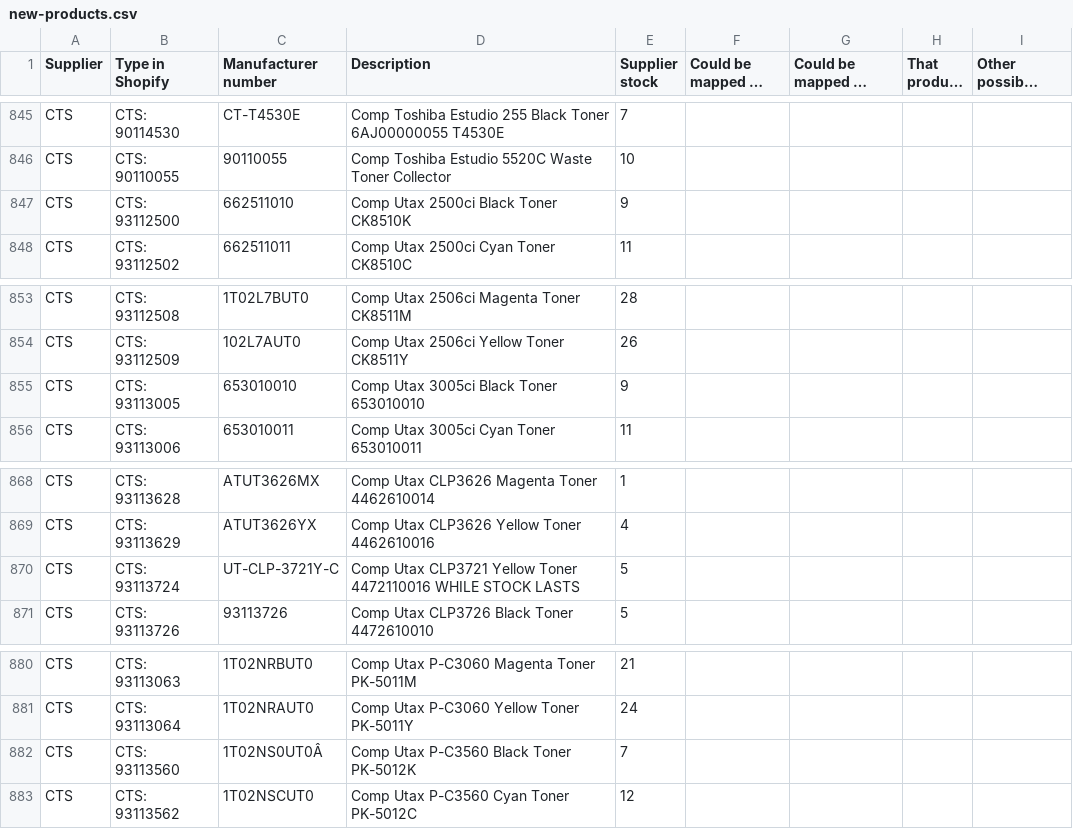
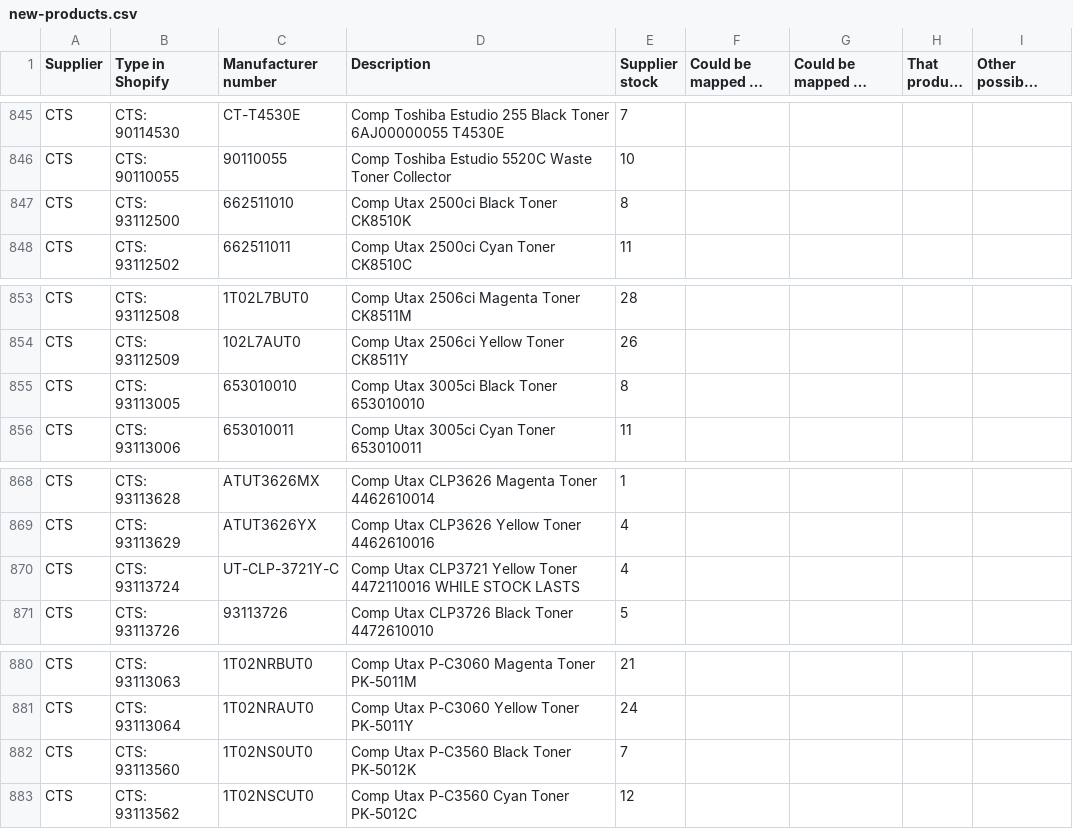
Before and after one commit to Gruffalos-Shadow-Hunt-140424/report-88ad8a3a92, a CSV file: new-products.csv, drawn as a sheet; only a part is shown, gaps mark what is left out; long unchanged cells end in …; the diff covers the shown part only.

```diff
--- a/new-products.csv
+++ b/new-products.csv
@@ -846,3 +846,3 @@ CTS,CTS: 90114530,CT-T4530E,Comp Toshiba Estudio 255 Black Toner 6AJ00000055 T45
 CTS,CTS: 90110055,90110055,Comp Toshiba Estudio 5520C Waste Toner Collector,10,,,,
-CTS,CTS: 93112500,662511010,Comp Utax 2500ci Black Toner CK8510K,9,,,,
+CTS,CTS: 93112500,662511010,Comp Utax 2500ci Black Toner CK8510K,8,,,,
 CTS,CTS: 93112502,662511011,Comp Utax 2500ci Cyan Toner CK8510C,11,,,,
@@ -854,3 +854,3 @@ CTS,CTS: 93112508,1T02L7BUT0,Comp Utax 2506ci Magenta Toner CK8511M,28,,,,
 CTS,CTS: 93112509,102L7AUT0,Comp Utax 2506ci Yellow Toner CK8511Y,26,,,,
-CTS,CTS: 93113005,653010010,Comp Utax 3005ci Black Toner 653010010,9,,,,
+CTS,CTS: 93113005,653010010,Comp Utax 3005ci Black Toner 653010010,8,,,,
 CTS,CTS: 93113006,653010011,Comp Utax 3005ci Cyan Toner 653010011,11,,,,
@@ -869,3 +869,3 @@ CTS,CTS: 93113628,ATUT3626MX,Comp Utax CLP3626 Magenta Toner 4462610014,1,,,,
 CTS,CTS: 93113629,ATUT3626YX,Comp Utax CLP3626 Yellow Toner 4462610016,4,,,,
-CTS,CTS: 93113724,UT-CLP-3721Y-C,Comp Utax CLP3721 Yellow Toner 4472110016 WHILE STOCK LASTS,5,,,,
+CTS,CTS: 93113724,UT-CLP-3721Y-C,Comp Utax CLP3721 Yellow Toner 4472110016 WHILE STOCK LASTS,4,,,,
 CTS,CTS: 93113726,93113726,Comp Utax CLP3726 Black Toner 4472610010,5,,,,
@@ -881,3 +881,3 @@ CTS,CTS: 93113063,1T02NRBUT0,Comp Utax P-C3060 Magenta Toner PK-5011M,21,,,,
 CTS,CTS: 93113064,1T02NRAUT0,Comp Utax P-C3060 Yellow Toner PK-5011Y,24,,,,
-CTS,CTS: 93113560,1T02NS0UT0Â,Comp Utax P-C3560 Black Toner PK-5012K,7,,,,
+CTS,CTS: 93113560,1T02NS0UT0,Comp Utax P-C3560 Black Toner PK-5012K,7,,,,
 CTS,CTS: 93113562,1T02NSCUT0,Comp Utax P-C3560 Cyan Toner PK-5012C,12,,,,
```
Also changed, not shown: 8 edited cells elsewhere in this file, changes.csv, sold-out.csv, 2 other files.
